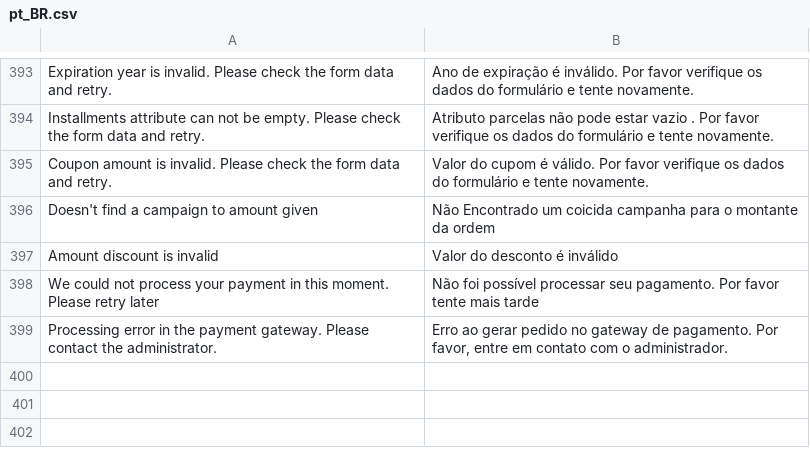
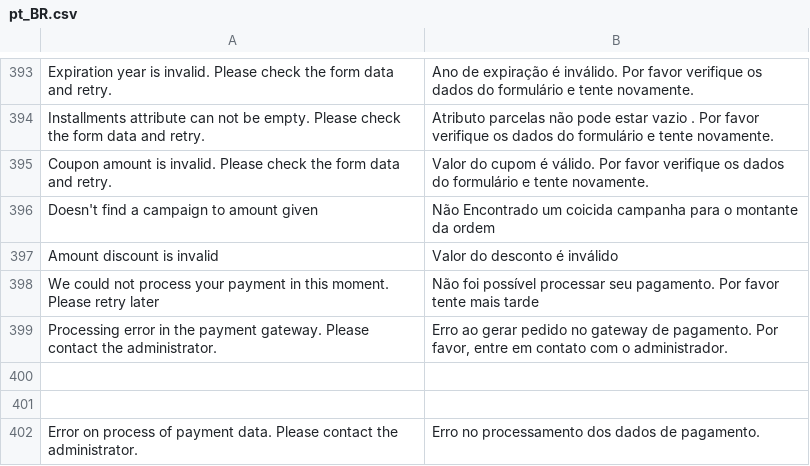
Before and after one commit to mercadopago/cart-magento2, a CSV file: src/MercadoPago/Core/i18n/pt_BR.csv, drawn as a sheet; only a part is shown, gaps mark what is left out; the diff names each change by its address in the sheet, - before the commit and + after, or states it on an @@ line.

```diff
--- a/src/MercadoPago/Core/i18n/pt_BR.csv
+++ b/src/MercadoPago/Core/i18n/pt_BR.csv
+row 400: (empty)
+row 401: (empty)
+row 402: Error on process of payment data. Please contact the administrator. | Erro no processamento dos dados de pagamento.
```
Also changed, not shown: src/MercadoPago/Core/i18n/es_AR.csv, 10 other files.
